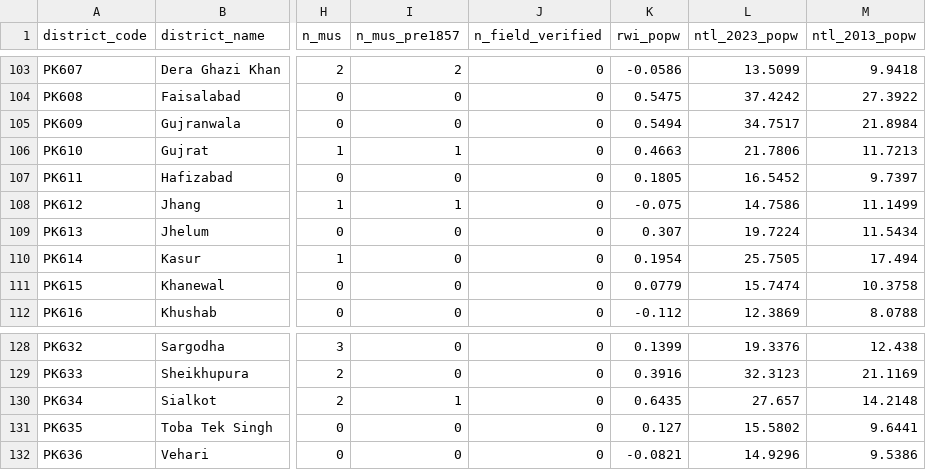
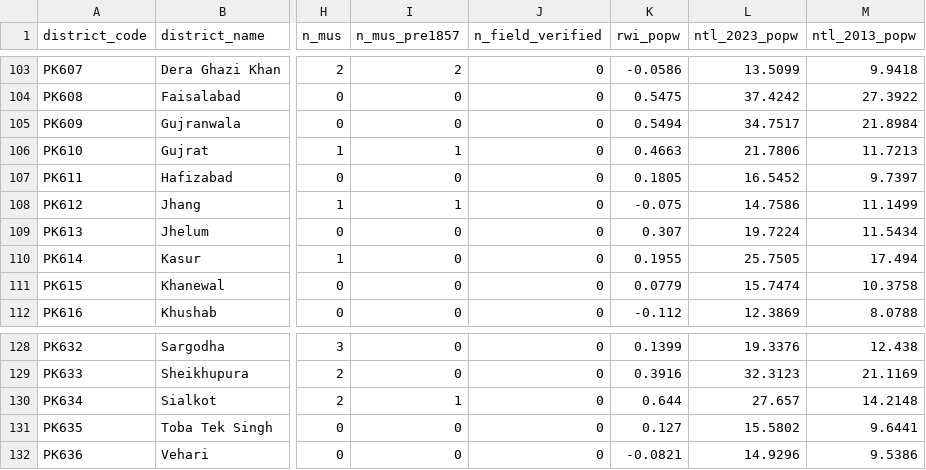
Before and after one commit to RaufNawaz/Sufi-Shrines, a CSV file: pipeline/gis/atlas/atlas_district.csv, drawn as a sheet; only a part is shown, gaps mark what is left out; the diff covers the shown part only; the diff names each change by its address in the sheet, - before the commit and + after, or states it on an @@ line.

```diff
--- a/pipeline/gis/atlas/atlas_district.csv
+++ b/pipeline/gis/atlas/atlas_district.csv
-K110 (rwi_popw): 0.1954
+K110 (rwi_popw): 0.1955
-K130 (rwi_popw): 0.6435
+K130 (rwi_popw): 0.644
```
Also changed, not shown: 15 edited cells elsewhere in this file, pipeline/gis/atlas/atlas_sites.csv, pipeline/gis/atlas/atlas_tehsil.csv, 39 other files.
